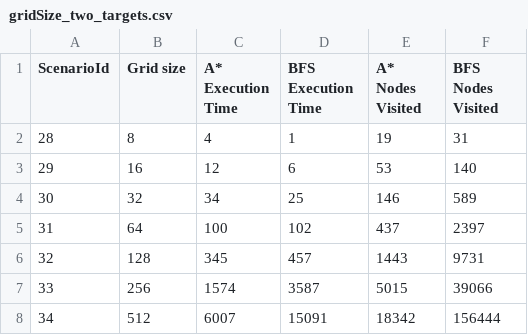
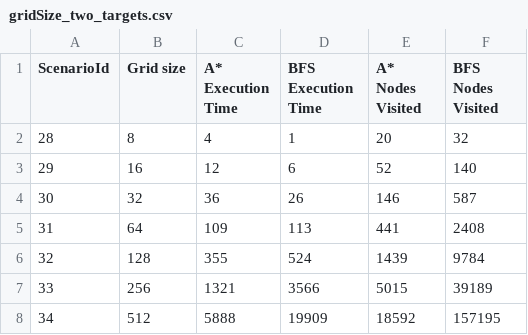
Before and after one commit to sime3134/pathfinding_simulation, a CSV file: src/main/resources/scenario_groups/gridSize_two_targets.csv, drawn as a sheet.

```diff
--- a/src/main/resources/scenario_groups/gridSize_two_targets.csv
+++ b/src/main/resources/scenario_groups/gridSize_two_targets.csv
@@ -1,8 +1,8 @@
 ScenarioId,Grid size,A* Execution Time,BFS Execution Time,A* Nodes Visited,BFS Nodes Visited
-28,8,4,1,19,31
-29,16,12,6,53,140
-30,32,34,25,146,589
-31,64,100,102,437,2397
-32,128,345,457,1443,9731
-33,256,1574,3587,5015,39066
-34,512,6007,15091,18342,156444
+28,8,4,1,20,32
+29,16,12,6,52,140
+30,32,36,26,146,587
+31,64,109,113,441,2408
+32,128,355,524,1439,9784
+33,256,1321,3566,5015,39189
+34,512,5888,19909,18592,157195
```
Also changed, not shown: src/main/resources/deviation_data/deviation_data.csv, src/main/resources/scenario_groups/amount_of_targets.csv, 45 other files.
